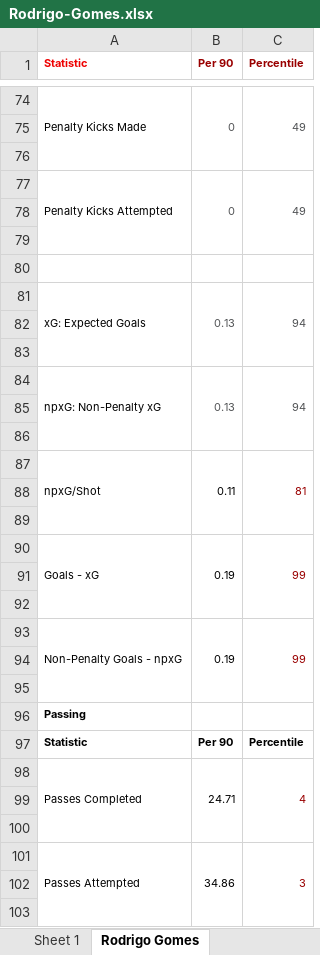
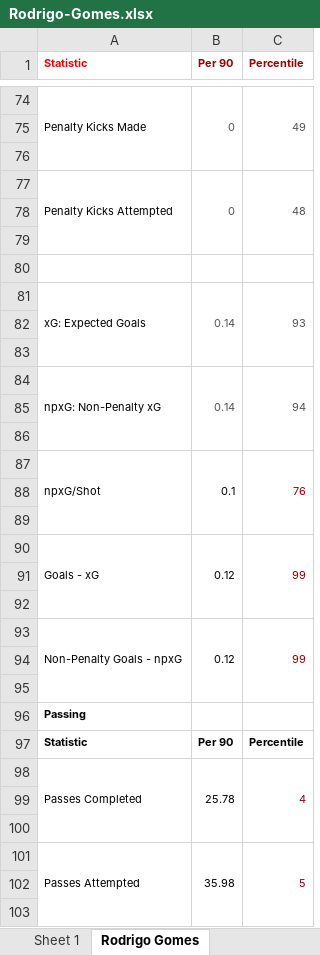
Before and after one commit to derek-chui/Football-Analytics, an Excel workbook: player-dashboard/WB/Rodrigo-Gomes.xlsx, sheet Rodrigo Gomes, drawn as a sheet; only a part is shown, gaps mark what is left out; values as stored, in another font and other column widths than the file's, no borders; the diff covers the shown part only; the diff names each change by its address in the sheet, - before the commit and + after, or states it on an @@ line.

Commit message:
Rodrigo Gomes

```diff
--- a/player-dashboard/WB/Rodrigo-Gomes.xlsx (sheet Rodrigo Gomes)
+++ b/player-dashboard/WB/Rodrigo-Gomes.xlsx (sheet Rodrigo Gomes)
-C77 (Percentile): 49
+C77 (Percentile): 48
-B81 (Per 90): 0.13
+B81 (Per 90): 0.14
-C81 (Percentile): 94
+C81 (Percentile): 93
-B84 (Per 90): 0.13
+B84 (Per 90): 0.14
-B87 (Per 90): 0.11
+B87 (Per 90): 0.1
-C87 (Percentile): 81
+C87 (Percentile): 76
-B90 (Per 90): 0.19
+B90 (Per 90): 0.12
-B93 (Per 90): 0.19
+B93 (Per 90): 0.12
-B98 (Per 90): 24.71
+B98 (Per 90): 25.78
-B101 (Per 90): 34.86
+B101 (Per 90): 35.98
-C101 (Percentile): 3
+C101 (Percentile): 5
```
Also changed, not shown: 195 edited cells elsewhere in this sheet, sheet Sheet 1, 4 other files.
